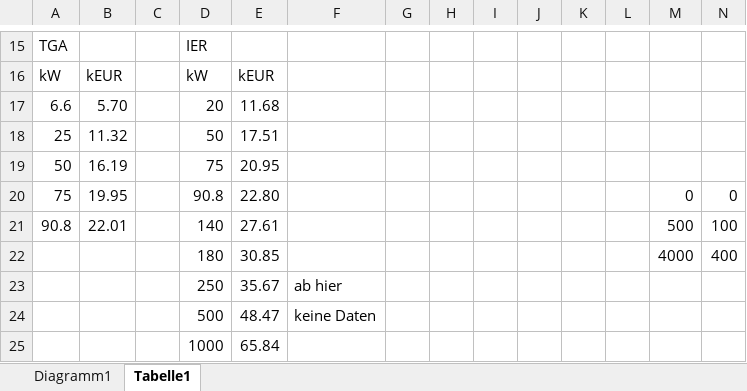
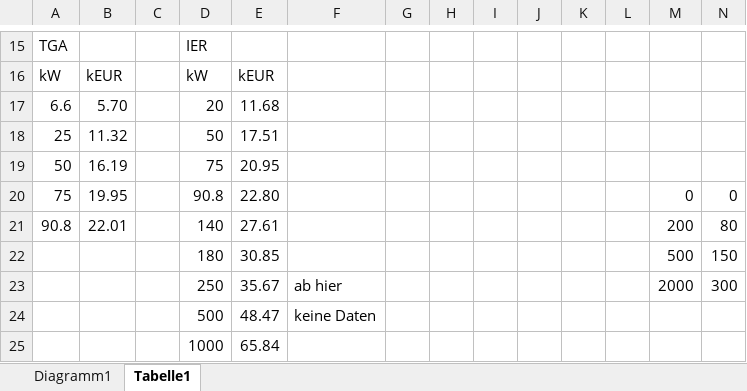
Before and after one commit to LKivi/Energy_System_Optimization, an Excel workbook: Approximationen/HP Kosten.xlsx, sheet Tabelle1, drawn as a sheet; only a part is shown, gaps mark what is left out; values as stored, in another font and other column widths than the file's, no borders; the diff names each change by its address in the sheet, - before the commit and + after, or states it on an @@ line.

```diff
--- a/Approximationen/HP Kosten.xlsx (sheet Tabelle1)
+++ b/Approximationen/HP Kosten.xlsx (sheet Tabelle1)
-M21: 500
+M21: 200
-N21: 100
+N21: 80
-M22: 4000
+M22: 500
-N22: 400
+N22: 150
-M23: (empty)
+M23: 2000
-N23: (empty)
+N23: 300
```
Also changed, not shown: charts or pictures, Approximationen/CC investment costs.xlsx, Approximationen/COP Modell CC.xlsx, 12 other files.
